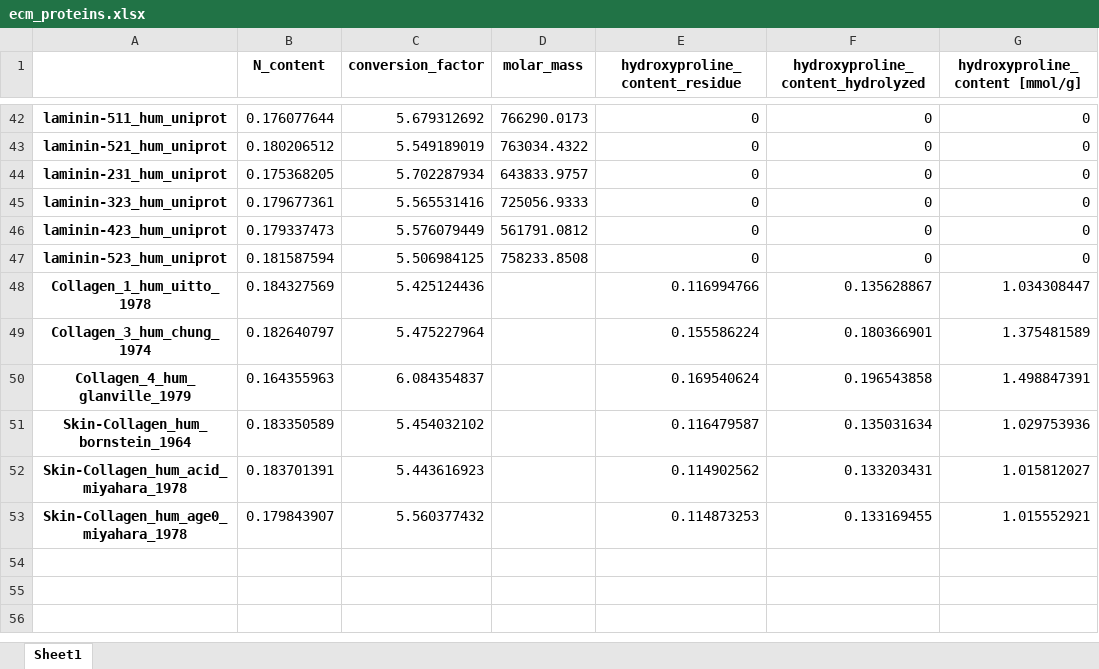
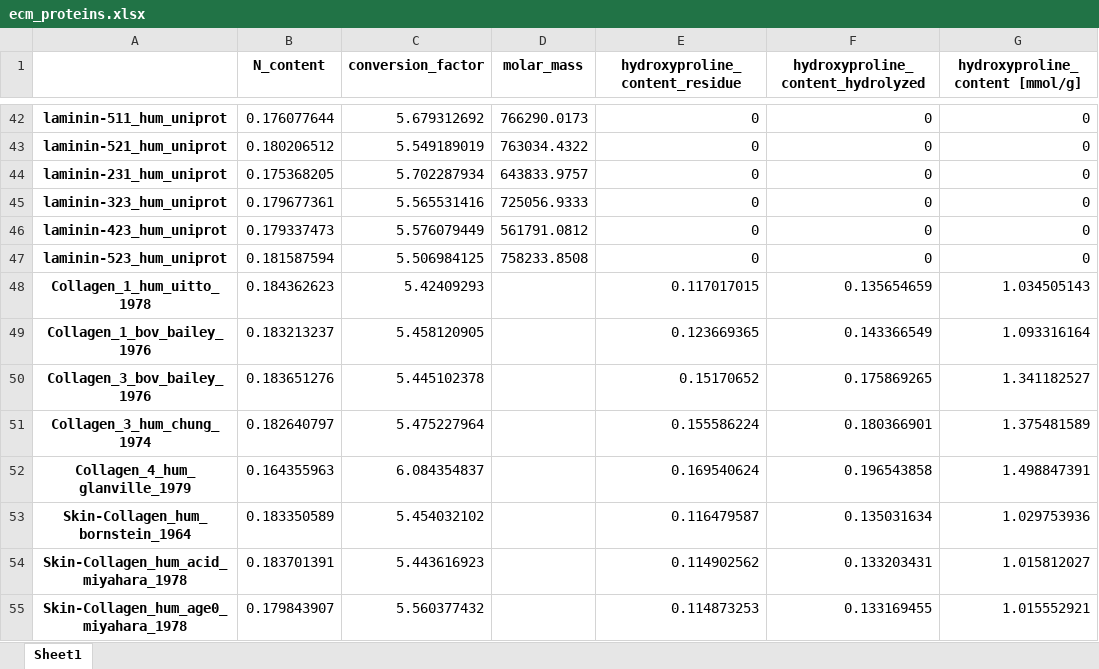
Before and after one commit to AlexanderSouthan/pyProtein, an Excel workbook: examples/ecm_proteins.xlsx, sheet Sheet1, drawn as a sheet; only a part is shown, gaps mark what is left out; values as stored, in another font and other column widths than the file's, no borders; the diff names each change by its address in the sheet, - before the commit and + after, or states it on an @@ line.

Commit message:
Added examples for bovine skin colagen types I and III

```diff
--- a/examples/ecm_proteins.xlsx (sheet Sheet1)
+++ b/examples/ecm_proteins.xlsx (sheet Sheet1)
-B48 (N_content): 0.184327569
+B48 (N_content): 0.184362623
-C48 (conversion_factor): 5.425124436
+C48 (conversion_factor): 5.42409293
-E48 (hydroxyproline_content_residue): 0.116994766
+E48 (hydroxyproline_content_residue): 0.117017015
-F48: 0.135628867
+F48: 0.135654659
-G48 (hydroxyproline_content [mmol/g]): 1.034308447
+G48 (hydroxyproline_content [mmol/g]): 1.034505143
+row 49: Collagen_1_bov_bailey_1976 | 0.183213237 | 5.458120905 |  | 0.123669365 | 0.143366549 | 1.093316164
+row 50: Collagen_3_bov_bailey_1976 | 0.183651276 | 5.445102378 |  | 0.15170652 | 0.175869265 | 1.341182527
```
Also changed, not shown: 1 other file.
